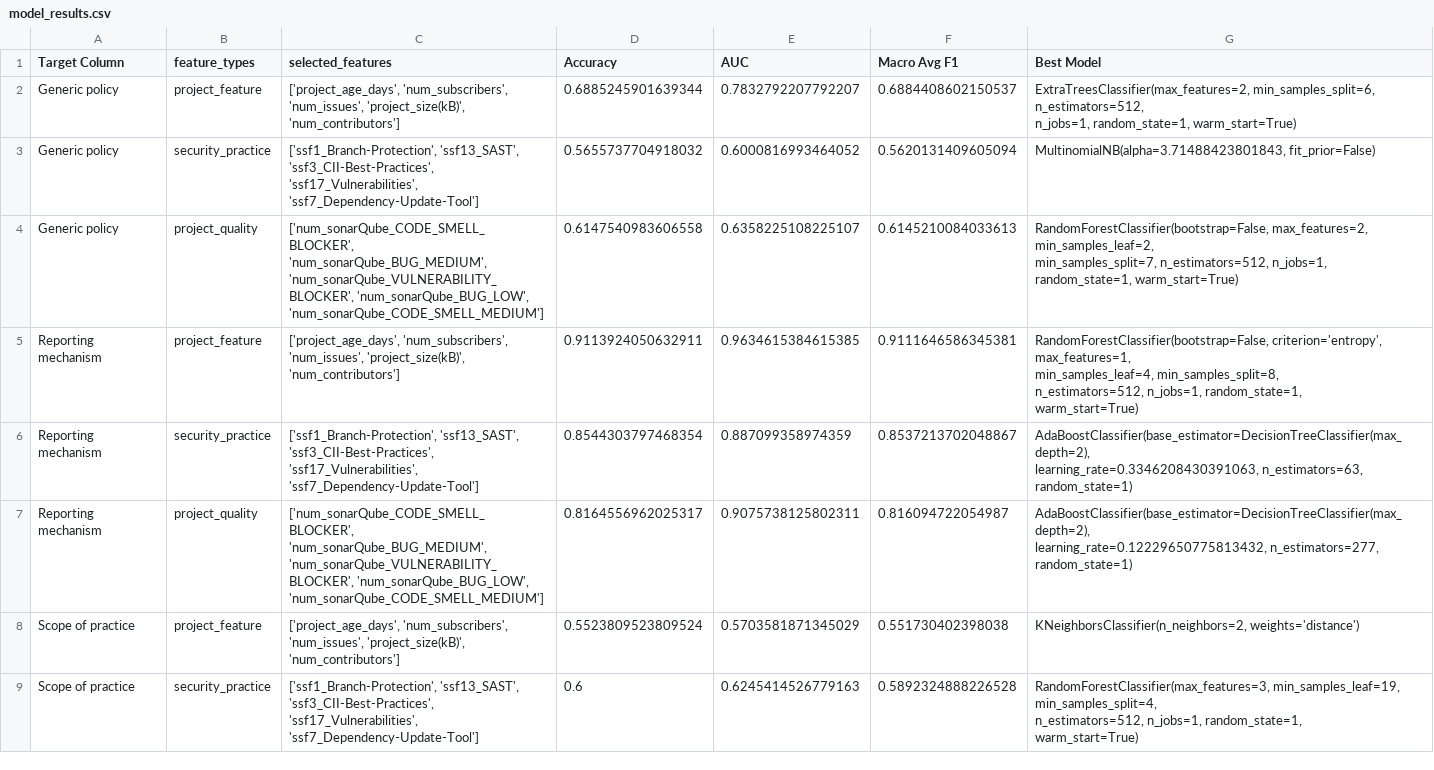
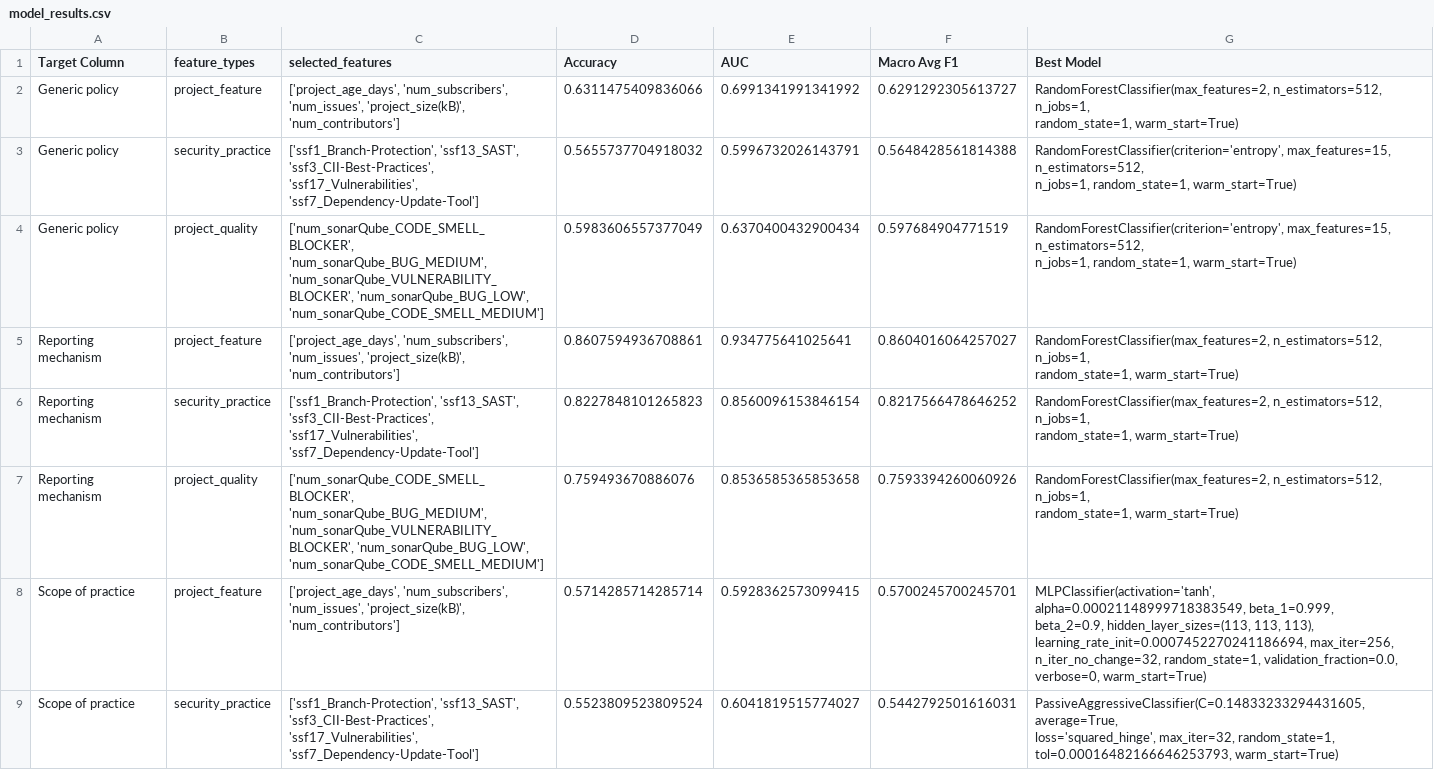
Before and after one commit to bilbribie/autoML, a CSV file: model_results.csv, drawn as a sheet; only a part is shown; ↵ is a line break in a cell; the diff covers the shown part only; the diff names each change by its address in the sheet, - before the commit and + after, or states it on an @@ line.

```diff
--- a/model_results.csv
+++ b/model_results.csv
-D2 (Accuracy): 0.6885245901639344
+D2 (Accuracy): 0.6311475409836066
-E2 (AUC): 0.7832792207792207
+E2 (AUC): 0.6991341991341992
-F2 (Macro Avg F1): 0.6884408602150537
+F2 (Macro Avg F1): 0.6291292305613727
-G2 (Best Model): ExtraTreesClassifier(max_features=2, min_samples_split=6, n_estimators=512, ↵ n_jobs=1,…
+G2 (Best Model): RandomForestClassifier(max_features=2, n_estimators=512, n_jobs=1,…
-E3 (AUC): 0.6000816993464052
+E3 (AUC): 0.5996732026143791
-F3 (Macro Avg F1): 0.5620131409605094
+F3 (Macro Avg F1): 0.5648428561814388
-G3 (Best Model): MultinomialNB(alpha=3.71488423801843, fit_prior=False)
+G3 (Best Model): RandomForestClassifier(criterion='entropy', max_features=15, n_estimators=512, ↵ n_jobs=1, random_state=1, warm_start=True)
-D4 (Accuracy): 0.6147540983606558
+D4 (Accuracy): 0.5983606557377049
-E4 (AUC): 0.6358225108225107
+E4 (AUC): 0.6370400432900434
-F4 (Macro Avg F1): 0.6145210084033613
+F4 (Macro Avg F1): 0.597684904771519
-G4 (Best Model): RandomForestClassifier(bootstrap=False, max_features=2, min_samples_leaf=2, ↵ min_samples_split=7, n_estimators=512, n_jobs=1,…
+G4 (Best Model): RandomForestClassifier(criterion='entropy', max_features=15, n_estimators=512, ↵ n_jobs=1,…
-D5 (Accuracy): 0.9113924050632911
+D5 (Accuracy): 0.8607594936708861
-E5 (AUC): 0.9634615384615385
+E5 (AUC): 0.934775641025641
-F5 (Macro Avg F1): 0.9111646586345381
+F5 (Macro Avg F1): 0.8604016064257027
-G5 (Best Model): RandomForestClassifier(bootstrap=False, criterion='entropy', max_features=1, ↵ min_samples_leaf=4, min_samples_split=8, ↵ n_estimators=512, n_jobs=1,…
+G5 (Best Model): RandomForestClassifier(max_features=2, n_estimators=512, n_jobs=1,…
-D6 (Accuracy): 0.8544303797468354
+D6 (Accuracy): 0.8227848101265823
-E6 (AUC): 0.887099358974359
+E6 (AUC): 0.8560096153846154
-F6 (Macro Avg F1): 0.8537213702048867
+F6 (Macro Avg F1): 0.8217566478646252
-G6 (Best Model): AdaBoostClassifier(base_estimator=DecisionTreeClassifier(max_depth=2), ↵ learning_rate=0.3346208430391063, n_estimators=63, ↵ random_state=1)
+G6 (Best Model): RandomForestClassifier(max_features=2, n_estimators=512, n_jobs=1, ↵ random_state=1, warm_start=True)
-D7 (Accuracy): 0.8164556962025317
+D7 (Accuracy): 0.759493670886076
-E7 (AUC): 0.9075738125802311
+E7 (AUC): 0.8536585365853658
-F7 (Macro Avg F1): 0.816094722054987
+F7 (Macro Avg F1): 0.7593394260060926
-G7 (Best Model): AdaBoostClassifier(base_estimator=DecisionTreeClassifier(max_depth=2), ↵ learning_rate=0.12229650775813432, n_estimators=277, ↵ random_state=1)
+G7 (Best Model): RandomForestClassifier(max_features=2, n_estimators=512, n_jobs=1, ↵ random_state=1, warm_start=True)
-D8 (Accuracy): 0.5523809523809524
+D8 (Accuracy): 0.5714285714285714
-E8 (AUC): 0.5703581871345029
+E8 (AUC): 0.5928362573099415
-F8 (Macro Avg F1): 0.551730402398038
+F8 (Macro Avg F1): 0.5700245700245701
-G8 (Best Model): KNeighborsClassifier(n_neighbors=2, weights='distance')
+G8 (Best Model): MLPClassifier(activation='tanh', alpha=0.00021148999718383549, beta_1=0.999, ↵ beta_2=0.9, hidden_layer_sizes=(113, 113, 113), ↵ learning_rate_init=0.0007452270241186694, max_iter=256, ↵ n_iter_no_change=32, random_state=1, validation_fraction=0.0, ↵ verbose=0, warm_start=True)
-D9 (Accuracy): 0.6
+D9 (Accuracy): 0.5523809523809524
-E9 (AUC): 0.6245414526779163
+E9 (AUC): 0.6041819515774027
-F9 (Macro Avg F1): 0.5892324888226528
+F9 (Macro Avg F1): 0.5442792501616031
-G9 (Best Model): RandomForestClassifier(max_features=3, min_samples_leaf=19, min_samples_split=4, ↵ n_estimators=512, n_jobs=1, random_state=1, ↵ warm_start=True)
+G9 (Best Model): PassiveAggressiveClassifier(C=0.14833233294431605, average=True, ↵ loss='squared_hinge', max_iter=32, random_state=1, ↵ tol=0.00016482166646253793, warm_start=True)
```
Also changed, not shown: 16 edited cells elsewhere in this file, 48 other files.
